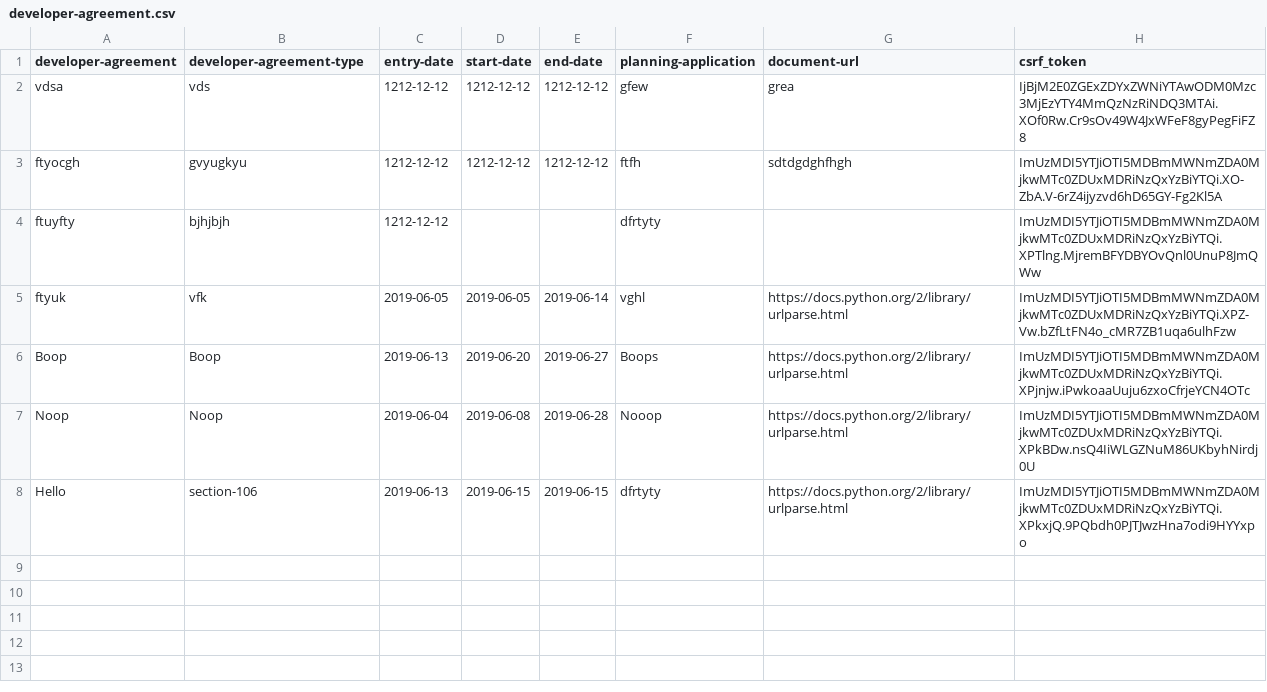
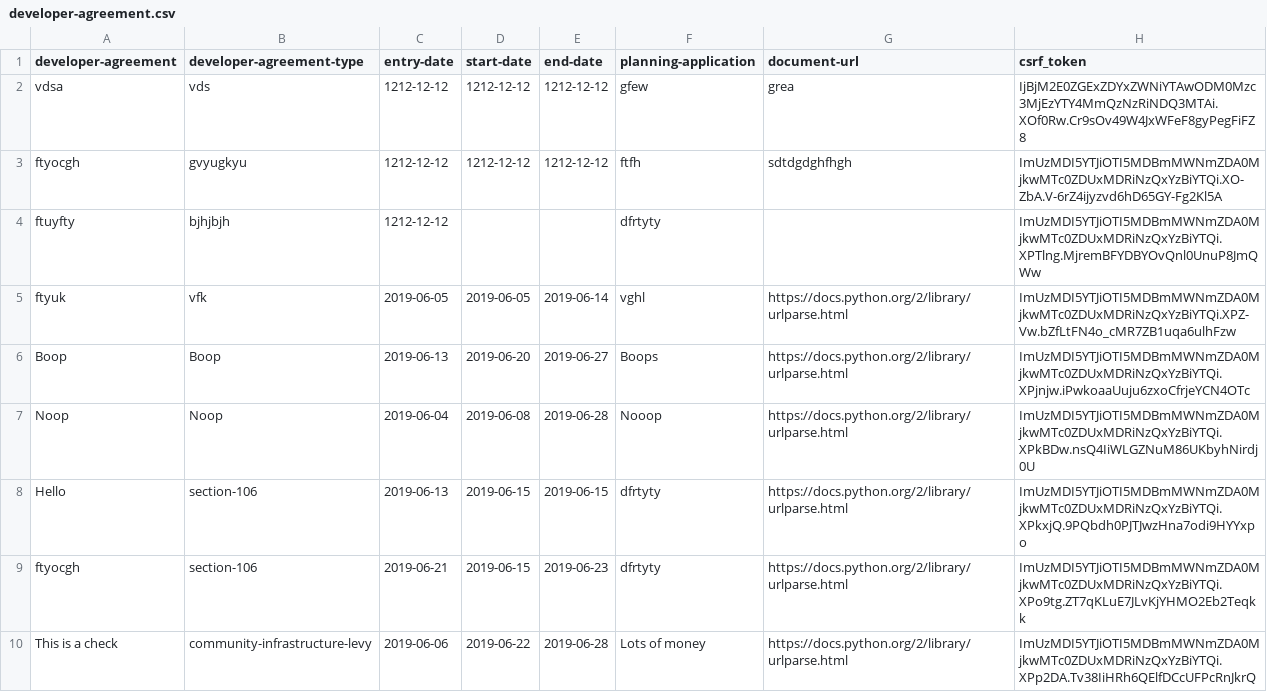
Before and after one commit to Christine-horrocks/flask-prototype, a CSV file: developer-agreement.csv, drawn as a sheet.

Commit message:
Table page added

```diff
--- a/developer-agreement.csv
+++ b/developer-agreement.csv
@@ -8 +8,3 @@ Noop,Noop,2019-06-04,2019-06-08,2019-06-28,Nooop,https://docs.python.org/2/libra
 Hello,section-106,2019-06-13,2019-06-15,2019-06-15,dfrtyty,https://docs.python.org/2/library/urlparse.html,ImUzMDI5YTJiOTI5MDBmMWNmZDA0MjkwMTc0ZDUxMDRiNzQxYzBiYTQi.XPkxjQ.9PQbdh0PJTJwzHna7odi9HYYxpo
+ftyocgh,section-106,2019-06-21,2019-06-15,2019-06-23,dfrtyty,https://docs.python.org/2/library/urlparse.html,ImUzMDI5YTJiOTI5MDBmMWNmZDA0MjkwMTc0ZDUxMDRiNzQxYzBiYTQi.XPo9tg.ZT7qKLuE7JLvKjYHMO2Eb2Teqkk
+This is a check,community-infrastructure-levy,2019-06-06,2019-06-22,2019-06-28,Lots of money,https://docs.python.org/2/library/urlparse.html,ImUzMDI5YTJiOTI5MDBmMWNmZDA0MjkwMTc0ZDUxMDRiNzQxYzBiYTQi.XPp2DA.Tv38IiHRh6QElfDCcUFPcRnJkrQ
```
Also changed, not shown: draft-developer-agreement.csv, 5 other files.
